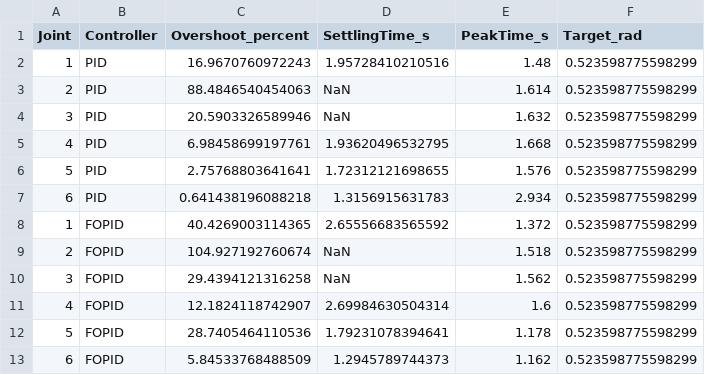
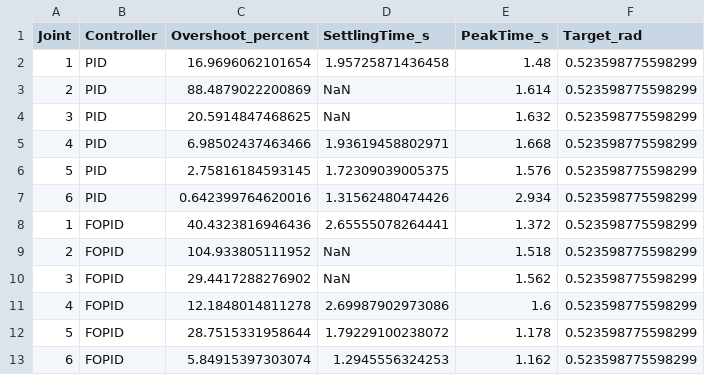
Before and after one commit to stealth-raptor/trajectory-alpha, a CSV file: outputs/paper/step/metrics/step_joint_metrics.csv, drawn as a sheet.

```diff
--- a/outputs/paper/step/metrics/step_joint_metrics.csv
+++ b/outputs/paper/step/metrics/step_joint_metrics.csv
@@ -1,13 +1,13 @@
 Joint,Controller,Overshoot_percent,SettlingTime_s,PeakTime_s,Target_rad
-1,PID,16.9670760972243,1.95728410210516,1.48,0.523598775598299
-2,PID,88.4846540454063,NaN,1.614,0.523598775598299
-3,PID,20.5903326589946,NaN,1.632,0.523598775598299
-4,PID,6.98458699197761,1.93620496532795,1.668,0.523598775598299
-5,PID,2.75768803641641,1.72312121698655,1.576,0.523598775598299
-6,PID,0.641438196088218,1.3156915631783,2.934,0.523598775598299
-1,FOPID,40.4269003114365,2.65556683565592,1.372,0.523598775598299
-2,FOPID,104.927192760674,NaN,1.518,0.523598775598299
-3,FOPID,29.4394121316258,NaN,1.562,0.523598775598299
-4,FOPID,12.1824118742907,2.69984630504314,1.6,0.523598775598299
-5,FOPID,28.7405464110536,1.79231078394641,1.178,0.523598775598299
-6,FOPID,5.84533768488509,1.2945789744373,1.162,0.523598775598299
+1,PID,16.9696062101654,1.95725871436458,1.48,0.523598775598299
+2,PID,88.4879022200869,NaN,1.614,0.523598775598299
+3,PID,20.5914847468625,NaN,1.632,0.523598775598299
+4,PID,6.98502437463466,1.93619458802971,1.668,0.523598775598299
+5,PID,2.75816184593145,1.72309039005375,1.576,0.523598775598299
+6,PID,0.642399764620016,1.31562480474426,2.934,0.523598775598299
+1,FOPID,40.4323816946436,2.65555078264441,1.372,0.523598775598299
+2,FOPID,104.933805111952,NaN,1.518,0.523598775598299
+3,FOPID,29.4417288276902,NaN,1.562,0.523598775598299
+4,FOPID,12.1848014811278,2.69987902973086,1.6,0.523598775598299
+5,FOPID,28.7515331958644,1.79229100238072,1.178,0.523598775598299
+6,FOPID,5.84915397303074,1.2945556324253,1.162,0.523598775598299
```
Also changed, not shown: outputs/paper/sine/metrics/sine_joint_metrics.csv, outputs/paper/sine/metrics/sine_summary_metrics.csv, 57 other files.
